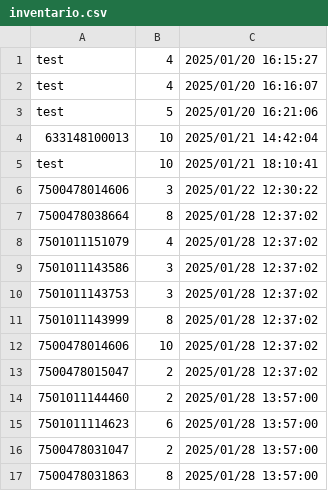
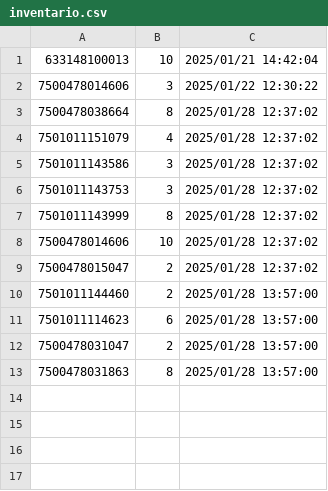
Before and after one commit to DiegoRdz99/VENTAS, a CSV file: inventario.csv, drawn as a sheet.

```diff
--- a/inventario.csv
+++ b/inventario.csv
@@ -1,6 +1,2 @@
-"test",4,"2025/01/20 16:15:27"
-"test",4,"2025/01/20 16:16:07"
-"test",5,"2025/01/20 16:21:06"
 "633148100013",10,"2025/01/21 14:42:04"
-"test",10,"2025/01/21 18:10:41"
 "7500478014606",3,"2025/01/22 12:30:22"
```
Also changed, not shown: productos.csv, 1 other file.
